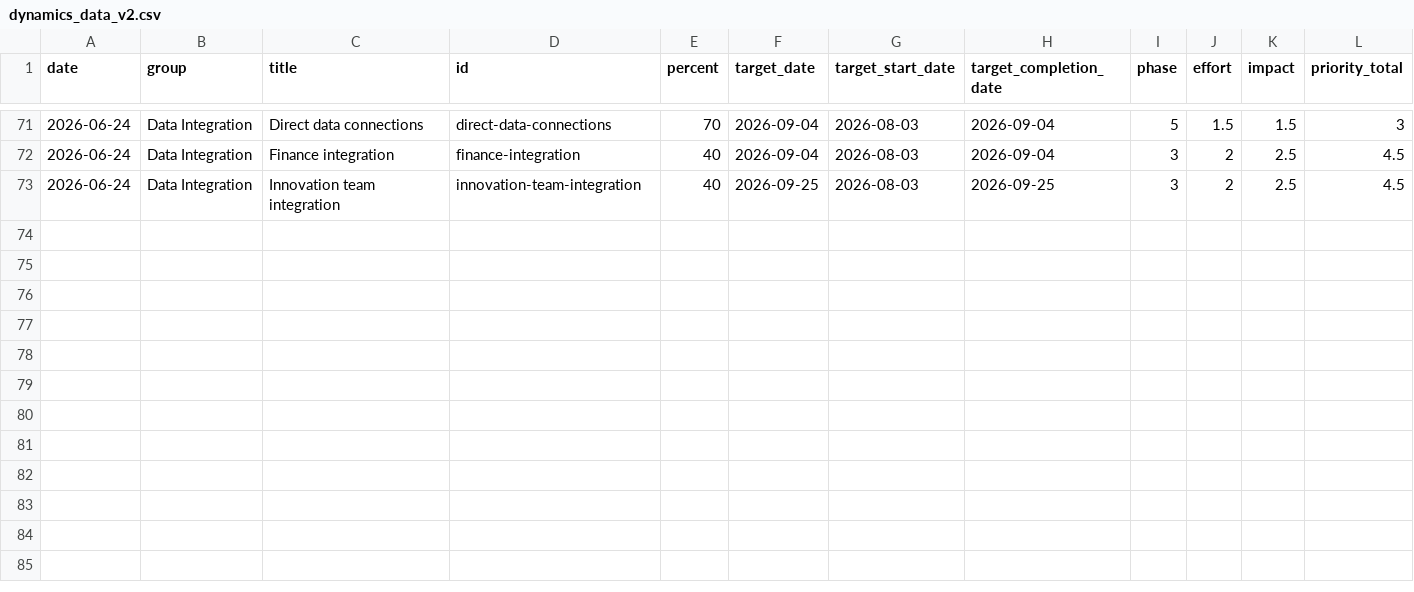
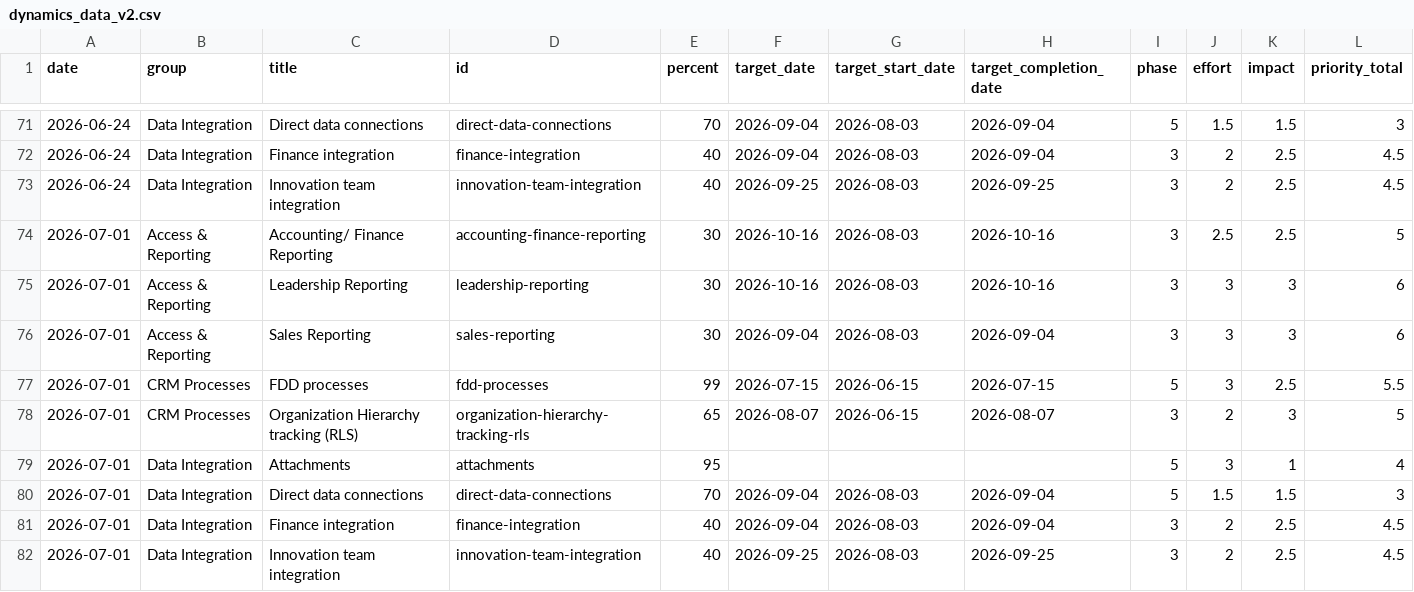
Before and after one commit to erezgordin/LegacyCRM_Decom, a CSV file: dynamics_data_v2.csv, drawn as a sheet; only a part is shown, gaps mark what is left out; the diff names each change by its address in the sheet, - before the commit and + after, or states it on an @@ line.

```diff
--- a/dynamics_data_v2.csv
+++ b/dynamics_data_v2.csv
+row 74: 2026-07-01 | Access & Reporting | Accounting/ Finance Reporting | accounting-finance-reporting | 30 | 2026-10-16 | 2026-08-03 | 2026-10-16 | 3 | 2.5 | 2.5 | 5
+row 75: 2026-07-01 | Access & Reporting | Leadership Reporting | leadership-reporting | 30 | 2026-10-16 | 2026-08-03 | 2026-10-16 | 3 | 3 | 3 | 6
+row 76: 2026-07-01 | Access & Reporting | Sales Reporting | sales-reporting | 30 | 2026-09-04 | 2026-08-03 | 2026-09-04 | 3 | 3 | 3 | 6
+row 77: 2026-07-01 | CRM Processes | FDD processes | fdd-processes | 99 | 2026-07-15 | 2026-06-15 | 2026-07-15 | 5 | 3 | 2.5 | 5.5
+row 78: 2026-07-01 | CRM Processes | Organization Hierarchy tracking (RLS) | organization-hierarchy-tracking-rls | 65 | 2026-08-07 | 2026-06-15 | 2026-08-07 | 3 | 2 | 3 | 5
+row 79: 2026-07-01 | Data Integration | Attachments | attachments | 95 |  |  |  | 5 | 3 | 1 | 4
+row 80: 2026-07-01 | Data Integration | Direct data connections | direct-data-connections | 70 | 2026-09-04 | 2026-08-03 | 2026-09-04 | 5 | 1.5 | 1.5 | 3
+row 81: 2026-07-01 | Data Integration | Finance integration | finance-integration | 40 | 2026-09-04 | 2026-08-03 | 2026-09-04 | 3 | 2 | 2.5 | 4.5
+row 82: 2026-07-01 | Data Integration | Innovation team integration | innovation-team-integration | 40 | 2026-09-25 | 2026-08-03 | 2026-09-25 | 3 | 2 | 2.5 | 4.5
```
Also changed, not shown: kahala_data_v2.csv, sra_data_v2.csv.
